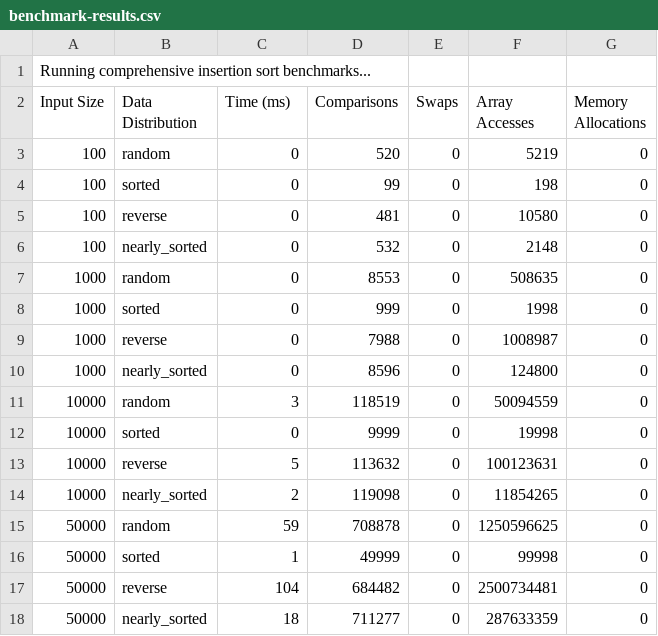
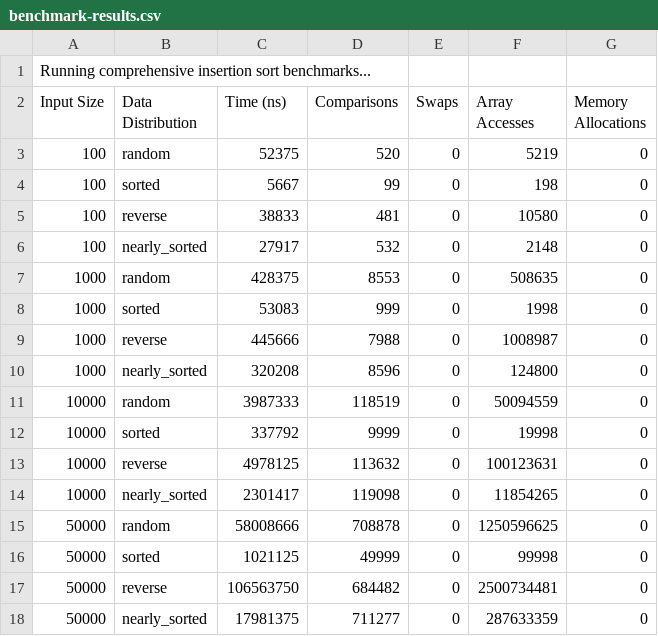
Before and after one commit to Abegerov4/assignment2.1-insertion-sort, a CSV file: benchmark-results.csv, drawn as a sheet.

Commit message:
chore: regenerate benchmark results with nanoseconds timing

```diff
--- a/benchmark-results.csv
+++ b/benchmark-results.csv
@@ -1,18 +1,18 @@
 Running comprehensive insertion sort benchmarks...
-Input Size,Data Distribution,Time (ms),Comparisons,Swaps,Array Accesses,Memory Allocations
-100,random,0,520,0,5219,0
-100,sorted,0,99,0,198,0
-100,reverse,0,481,0,10580,0
-100,nearly_sorted,0,532,0,2148,0
-1000,random,0,8553,0,508635,0
-1000,sorted,0,999,0,1998,0
-1000,reverse,0,7988,0,1008987,0
-1000,nearly_sorted,0,8596,0,124800,0
-10000,random,3,118519,0,50094559,0
-10000,sorted,0,9999,0,19998,0
-10000,reverse,5,113632,0,100123631,0
-10000,nearly_sorted,2,119098,0,11854265,0
-50000,random,59,708878,0,1250596625,0
-50000,sorted,1,49999,0,99998,0
-50000,reverse,104,684482,0,2500734481,0
-50000,nearly_sorted,18,711277,0,287633359,0
+Input Size,Data Distribution,Time (ns),Comparisons,Swaps,Array Accesses,Memory Allocations
+100,random,52375,520,0,5219,0
+100,sorted,5667,99,0,198,0
+100,reverse,38833,481,0,10580,0
+100,nearly_sorted,27917,532,0,2148,0
+1000,random,428375,8553,0,508635,0
+1000,sorted,53083,999,0,1998,0
+1000,reverse,445666,7988,0,1008987,0
+1000,nearly_sorted,320208,8596,0,124800,0
+10000,random,3987333,118519,0,50094559,0
+10000,sorted,337792,9999,0,19998,0
+10000,reverse,4978125,113632,0,100123631,0
+10000,nearly_sorted,2301417,119098,0,11854265,0
+50000,random,58008666,708878,0,1250596625,0
+50000,sorted,1021125,49999,0,99998,0
+50000,reverse,106563750,684482,0,2500734481,0
+50000,nearly_sorted,17981375,711277,0,287633359,0
```
